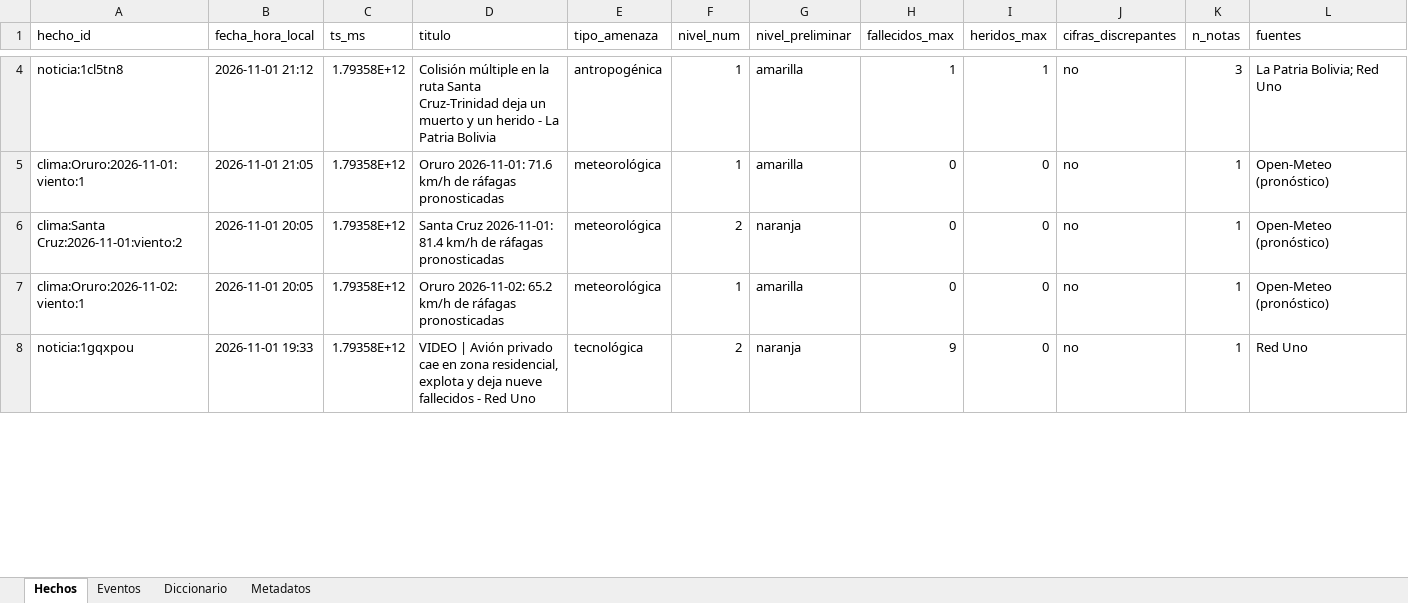
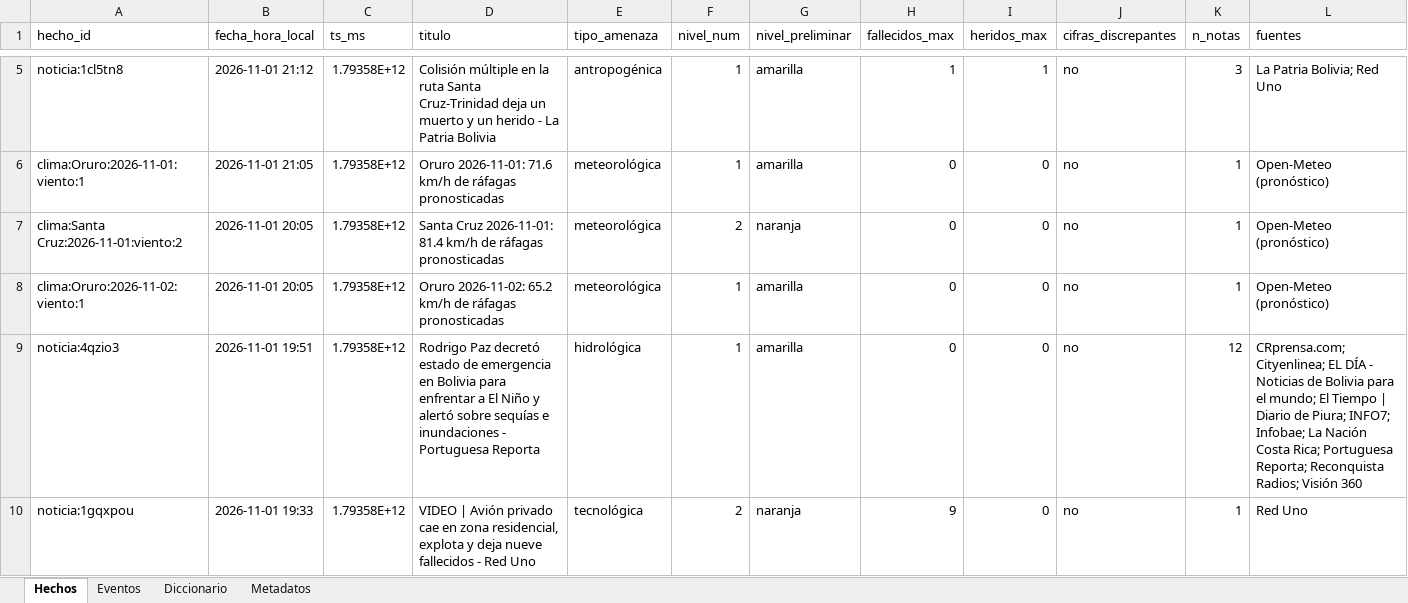
Before and after one commit to micangelarcangel-lang/sala-situacion-bolivia, an Excel workbook: docs/datos/datos_bolivia.xlsx, sheet Hechos, drawn as a sheet; only a part is shown, gaps mark what is left out; values as stored, in another font and other column widths than the file's, no borders; rows hold the shown columns only; the diff covers the shown part only; the diff names each change by its address in the sheet, - before the commit and + after, or states it on an @@ line.

```diff
--- a/docs/datos/datos_bolivia.xlsx (sheet Hechos)
+++ b/docs/datos/datos_bolivia.xlsx (sheet Hechos)
+row 9: noticia:4qzio3 | 2026-11-01 19:51 | 1.79358E+12 | Rodrigo Paz decretó estado de emergencia en Bolivia para enfrentar a El Niño y alertó sobre sequías e inundaciones - Portuguesa Reporta | hidrológica | 1 | amarilla | 0 | 0 | no | 12 | CRprensa.com; Cityenlinea; EL DÍA - Noticias de Bolivia para el mundo; El Tiempo | Diario de Piura; INFO7; Infobae; La Nación Costa Rica; Portuguesa Reporta; Reconquista Radios; Visión 360
```
Also changed, not shown: 1 added row, 1 removed row and 7 edited cells elsewhere in this sheet, sheet Eventos, sheet Metadatos, 29 other files.
